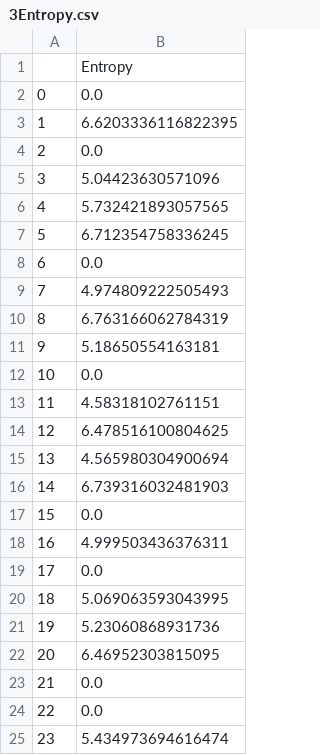
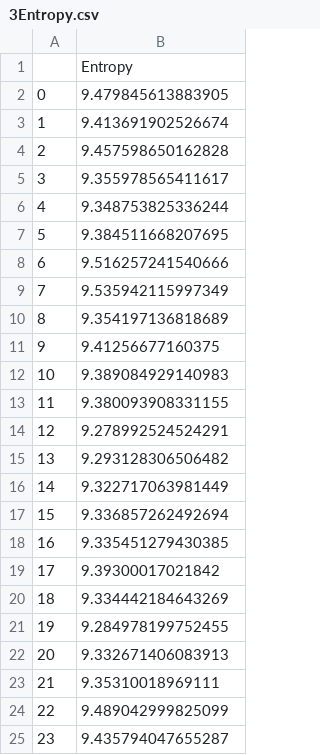
Before and after one commit to alireza71-prog/thesis-mixim, a CSV file: Logs/3Entropy.csv, drawn as a sheet.

```diff
--- a/Logs/3Entropy.csv
+++ b/Logs/3Entropy.csv
@@ -1,25 +1,25 @@
 ,Entropy
-0,0.0
-1,6.6203336116822395
-2,0.0
-3,5.04423630571096
-4,5.732421893057565
-5,6.712354758336245
-6,0.0
-7,4.974809222505493
-8,6.763166062784319
-9,5.18650554163181
-10,0.0
-11,4.58318102761151
-12,6.478516100804625
-13,4.565980304900694
-14,6.739316032481903
-15,0.0
-16,4.999503436376311
-17,0.0
-18,5.069063593043995
-19,5.23060868931736
-20,6.46952303815095
-21,0.0
-22,0.0
-23,5.434973694616474
+0,9.479845613883905
+1,9.413691902526674
+2,9.457598650162828
+3,9.355978565411617
+4,9.348753825336244
+5,9.384511668207695
+6,9.516257241540666
+7,9.535942115997349
+8,9.354197136818689
+9,9.41256677160375
+10,9.389084929140983
+11,9.380093908331155
+12,9.278992524524291
+13,9.293128306506482
+14,9.322717063981449
+15,9.336857262492694
+16,9.335451279430385
+17,9.39300017021842
+18,9.334442184643269
+19,9.284978199752455
+20,9.332671406083913
+21,9.35310018969111
+22,9.489042999825099
+23,9.435794047655287
```
Also changed, not shown: Logs/3Epsilon.csv, Logs/LD.csv, 3 other files.
